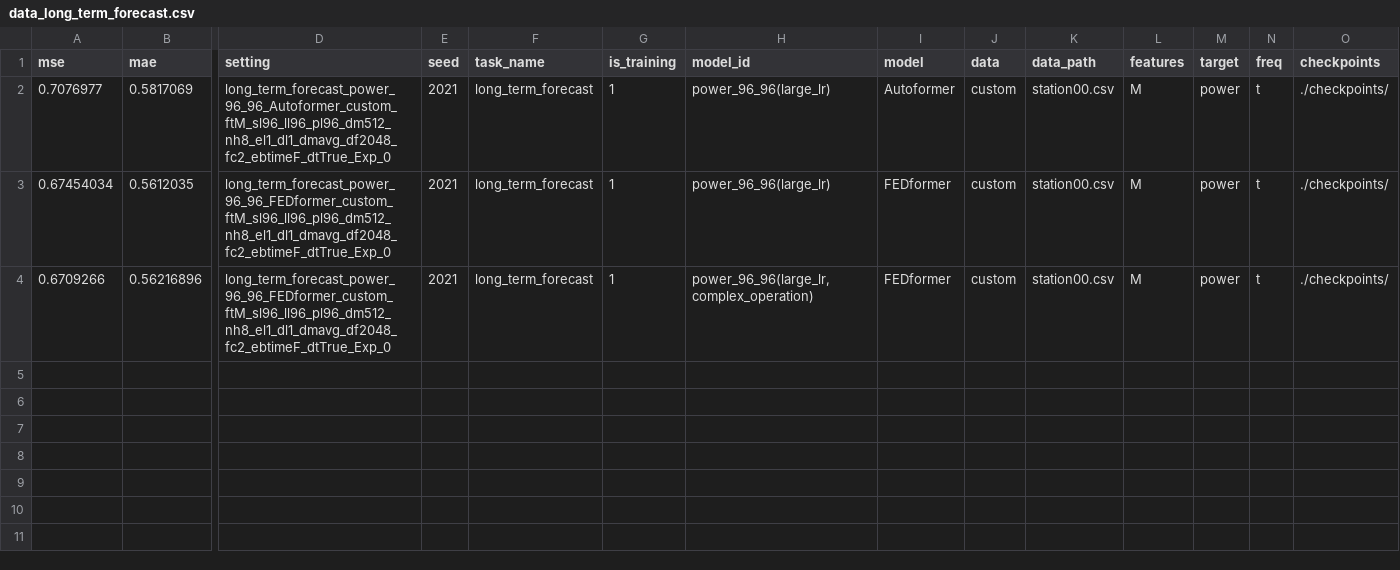
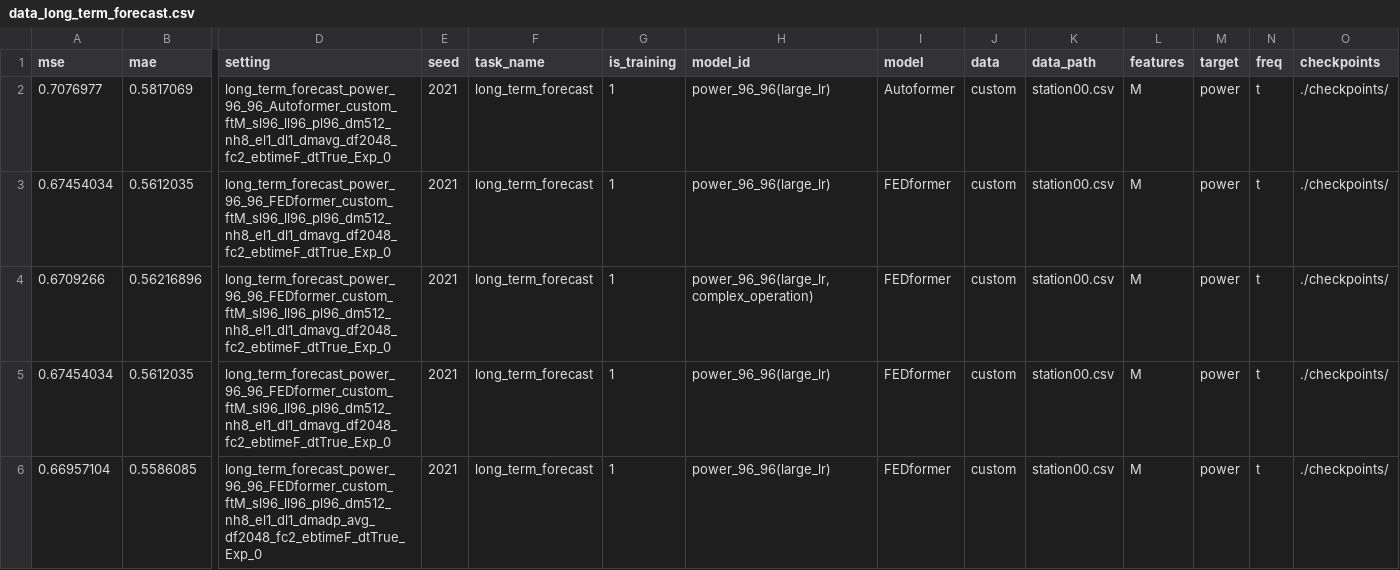
Before and after one commit to Jack251970/Time-Series-Library, a CSV file: data_long_term_forecast.csv, drawn as a sheet; only a part is shown, gaps mark what is left out; rows hold the shown columns only; the diff names each change by its address in the sheet, - before the commit and + after, or states it on an @@ line.

Commit message:
新增数据

```diff
--- a/data_long_term_forecast.csv
+++ b/data_long_term_forecast.csv
+row 5: 0.67454034 | 0.5612035 | long_term_forecast_power_96_96_FEDformer_custom_ftM_sl96_ll96_pl96_dm512_nh8_el1_dl1_dmavg_df2048_fc2_ebtimeF_dtTrue_Exp_0 | 2021 | long_term_forecast | 1 | power_96_96(large_lr) | FEDformer | custom | station00.csv | M | power | t | ./checkpoints/
+row 6: 0.66957104 | 0.5586085 | long_term_forecast_power_96_96_FEDformer_custom_ftM_sl96_ll96_pl96_dm512_nh8_el1_dl1_dmadp_avg_df2048_fc2_ebtimeF_dtTrue_Exp_0 | 2021 | long_term_forecast | 1 | power_96_96(large_lr) | FEDformer | custom | station00.csv | M | power | t | ./checkpoints/
```
